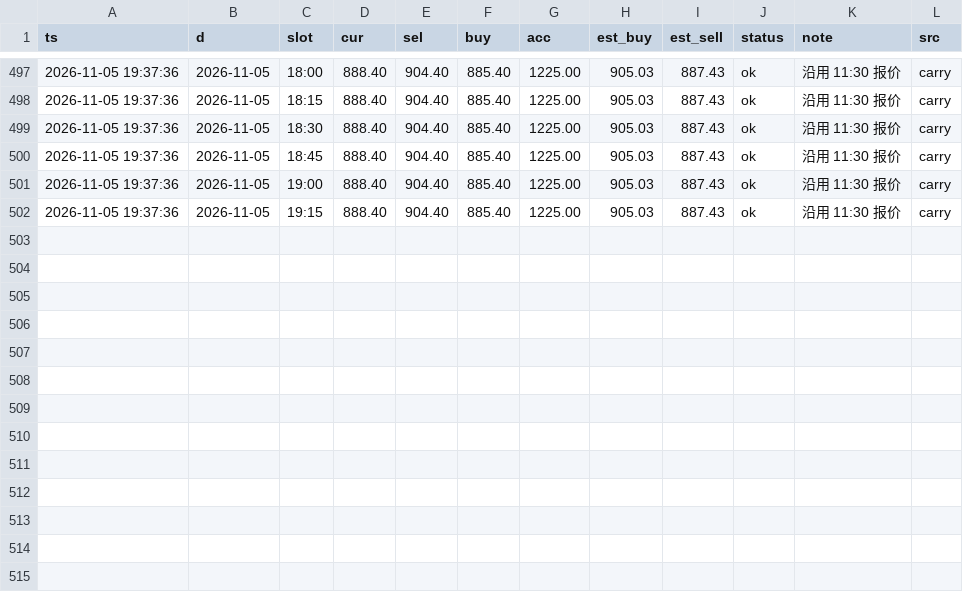
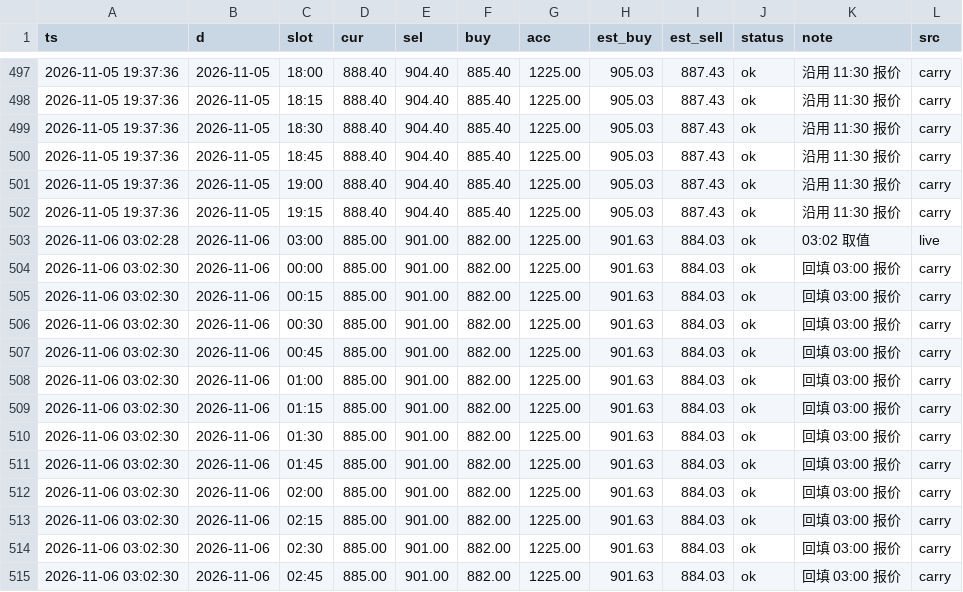
Before and after one commit to bang325/gold-price, a CSV file: data/gold_price.csv, drawn as a sheet; only a part is shown, gaps mark what is left out; the diff names each change by its address in the sheet, - before the commit and + after, or states it on an @@ line.

Commit message:
data: 2026-11-06 03:02 采集

```diff
--- a/data/gold_price.csv
+++ b/data/gold_price.csv
+row 503: 2026-11-06 03:02:28 | 2026-11-06 | 03:00 | 885.00 | 901.00 | 882.00 | 1225.00 | 901.63 | 884.03 | ok | 03:02 取值 | live
+row 504: 2026-11-06 03:02:30 | 2026-11-06 | 00:00 | 885.00 | 901.00 | 882.00 | 1225.00 | 901.63 | 884.03 | ok | 回填 03:00 报价 | carry
+row 505: 2026-11-06 03:02:30 | 2026-11-06 | 00:15 | 885.00 | 901.00 | 882.00 | 1225.00 | 901.63 | 884.03 | ok | 回填 03:00 报价 | carry
+row 506: 2026-11-06 03:02:30 | 2026-11-06 | 00:30 | 885.00 | 901.00 | 882.00 | 1225.00 | 901.63 | 884.03 | ok | 回填 03:00 报价 | carry
+row 507: 2026-11-06 03:02:30 | 2026-11-06 | 00:45 | 885.00 | 901.00 | 882.00 | 1225.00 | 901.63 | 884.03 | ok | 回填 03:00 报价 | carry
+row 508: 2026-11-06 03:02:30 | 2026-11-06 | 01:00 | 885.00 | 901.00 | 882.00 | 1225.00 | 901.63 | 884.03 | ok | 回填 03:00 报价 | carry
+row 509: 2026-11-06 03:02:30 | 2026-11-06 | 01:15 | 885.00 | 901.00 | 882.00 | 1225.00 | 901.63 | 884.03 | ok | 回填 03:00 报价 | carry
+row 510: 2026-11-06 03:02:30 | 2026-11-06 | 01:30 | 885.00 | 901.00 | 882.00 | 1225.00 | 901.63 | 884.03 | ok | 回填 03:00 报价 | carry
+row 511: 2026-11-06 03:02:30 | 2026-11-06 | 01:45 | 885.00 | 901.00 | 882.00 | 1225.00 | 901.63 | 884.03 | ok | 回填 03:00 报价 | carry
+row 512: 2026-11-06 03:02:30 | 2026-11-06 | 02:00 | 885.00 | 901.00 | 882.00 | 1225.00 | 901.63 | 884.03 | ok | 回填 03:00 报价 | carry
+row 513: 2026-11-06 03:02:30 | 2026-11-06 | 02:15 | 885.00 | 901.00 | 882.00 | 1225.00 | 901.63 | 884.03 | ok | 回填 03:00 报价 | carry
+row 514: 2026-11-06 03:02:30 | 2026-11-06 | 02:30 | 885.00 | 901.00 | 882.00 | 1225.00 | 901.63 | 884.03 | ok | 回填 03:00 报价 | carry
+row 515: 2026-11-06 03:02:30 | 2026-11-06 | 02:45 | 885.00 | 901.00 | 882.00 | 1225.00 | 901.63 | 884.03 | ok | 回填 03:00 报价 | carry
```
Also changed, not shown: 4 other files.
